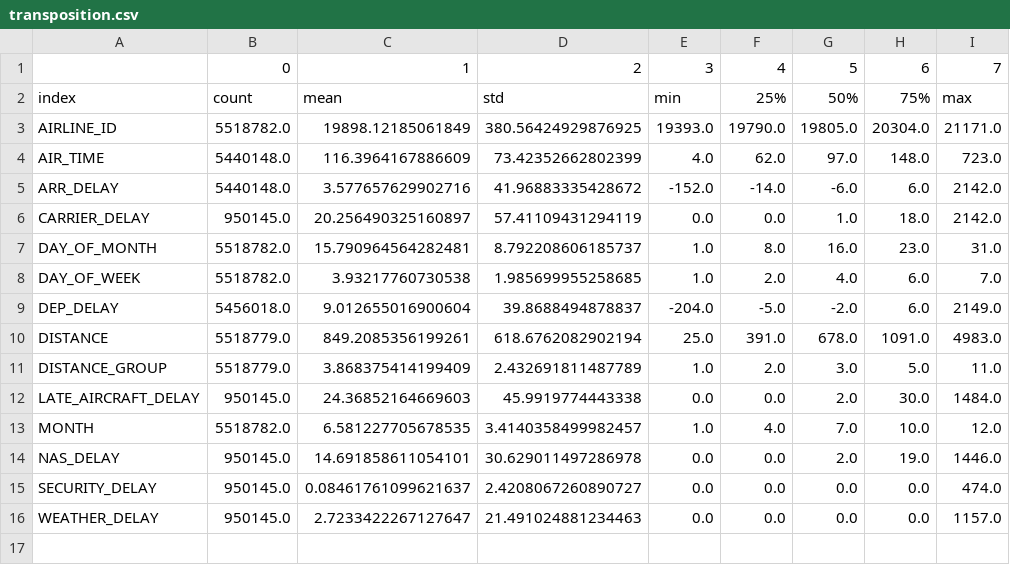
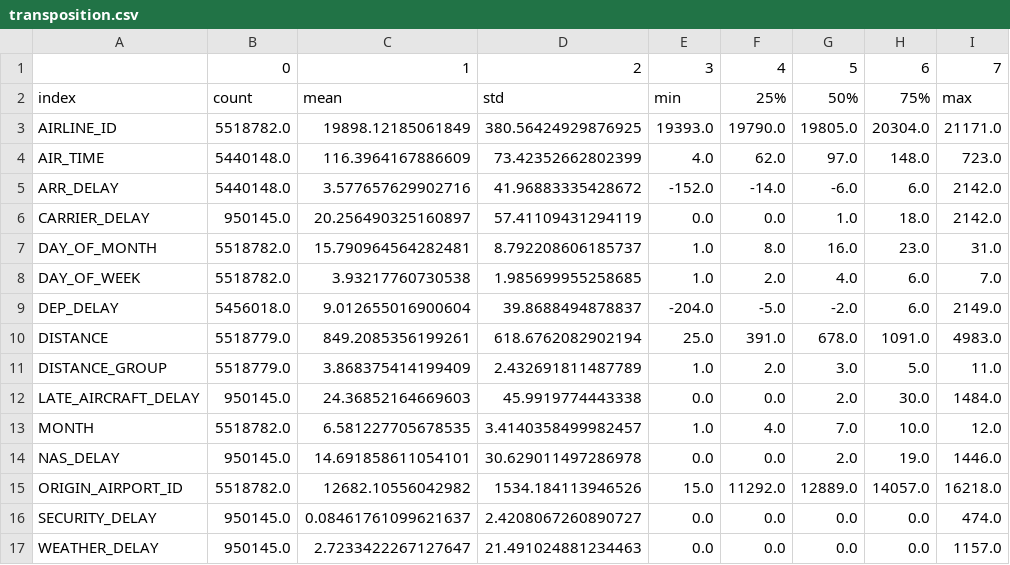
Before and after one commit to pfroide/python, a CSV file: Projet_4/images/transposition.csv, drawn as a sheet; the diff names each change by its address in the sheet, - before the commit and + after, or states it on an @@ line.

Commit message:
Ajout d'images

```diff
--- a/Projet_4/images/transposition.csv
+++ b/Projet_4/images/transposition.csv
+row 15: ORIGIN_AIRPORT_ID | 5518782.0 | 12682.10556042982 | 1534.184113946526 | 15.0 | 11292.0 | 12889.0 | 14057.0 | 16218.0
```
Also changed, not shown: 2 other files.
